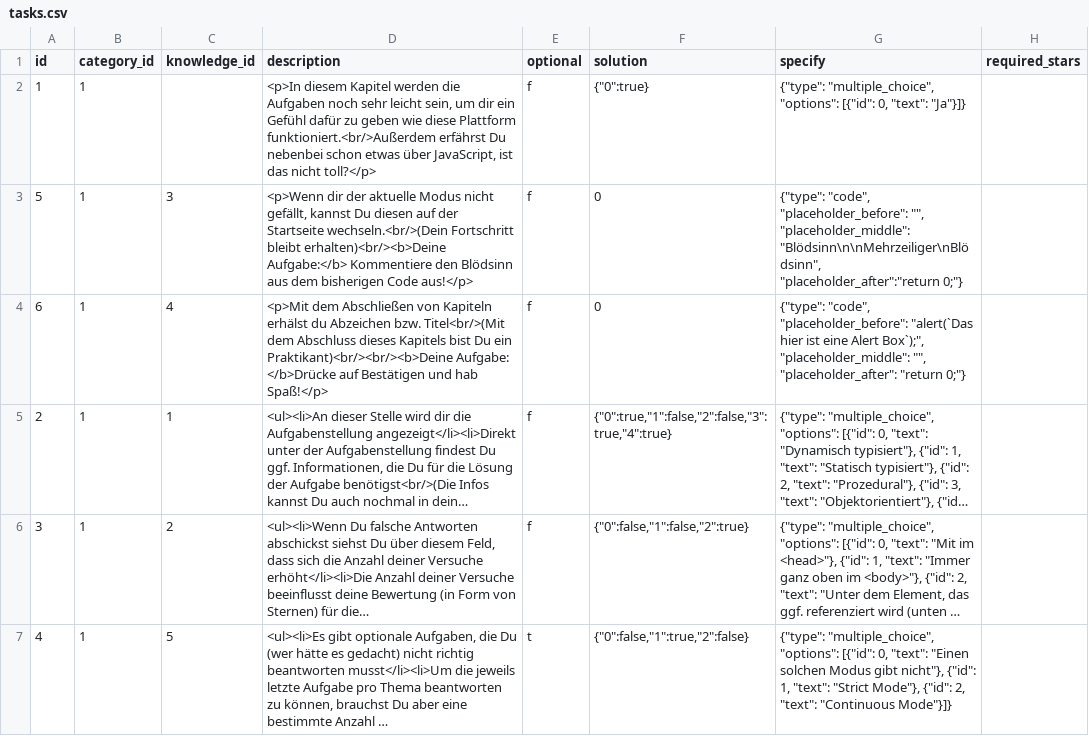
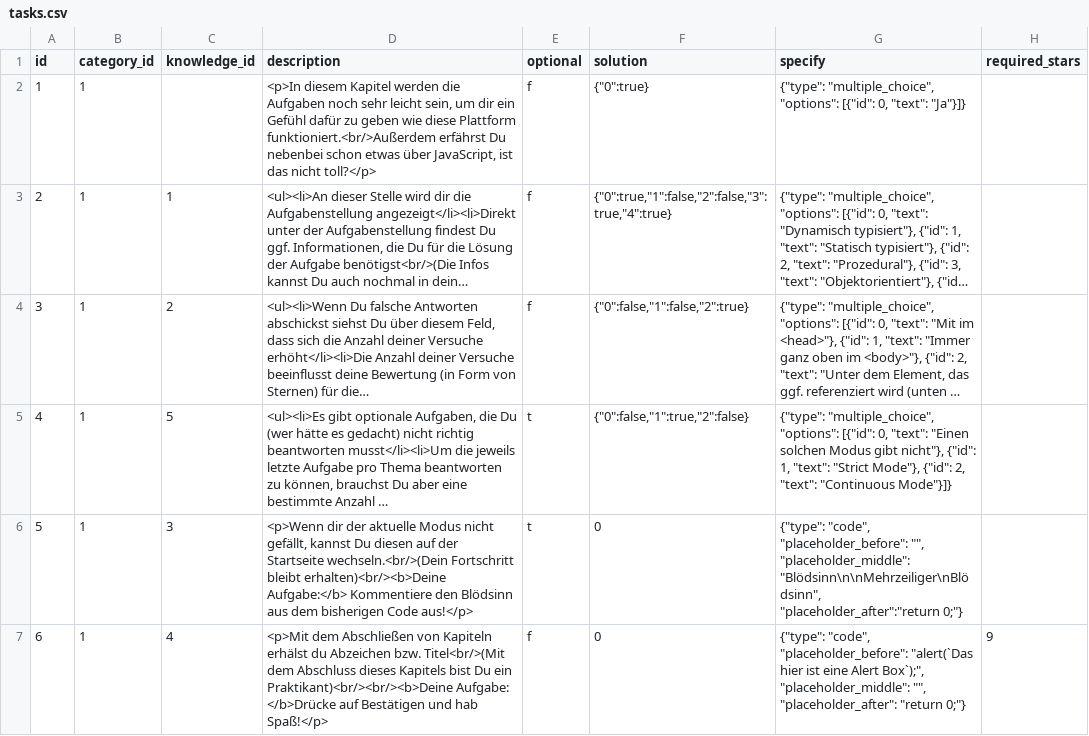
Before and after one commit to foeliks/bachelor, a CSV file: database/import/tasks.csv, drawn as a sheet; long unchanged cells end in …; removed rows and columns are numbered as before the commit, all else as after; the diff names each change by its address in the sheet, - before the commit and + after, or states it on an @@ line.

Commit message:
required_stars

```diff
--- a/database/import/tasks.csv
+++ b/database/import/tasks.csv
-row 3: 5 | 1 | 3 | <p>Wenn dir der aktuelle Modus nicht gefällt, kannst Du diesen auf der Startseite wechseln.<br/>(Dein Fortschritt bleibt erhalten)<br/><b>Deine Aufgabe:</b> Kommentiere den Blödsinn aus dem bisherigen Code aus!</p> | f | 0 | {"type": "code", "placeholder_before": "", "placeholder_middle":"Blödsinn\n\nMehrzeiliger\nBlödsinn", "placeholder_after":"return 0;"}
-row 4: 6 | 1 | 4 | <p>Mit dem Abschließen von Kapiteln erhälst du Abzeichen bzw. Titel<br/>(Mit dem Abschluss dieses Kapitels bist Du ein Praktikant)<br/><br/><b>Deine Aufgabe: </b>Drücke auf Bestätigen und hab Spaß!</p> | f | 0 | {"type": "code", "placeholder_before": "alert(`Das hier ist eine Alert Box`);", "placeholder_middle": "", "placeholder_after": "return 0;"}
+row 6: 5 | 1 | 3 | <p>Wenn dir der aktuelle Modus nicht gefällt, kannst Du diesen auf der Startseite wechseln.<br/>(Dein Fortschritt bleibt erhalten)<br/><b>Deine Aufgabe:</b> Kommentiere den Blödsinn aus dem bisherigen Code aus!</p> | t | 0 | {"type": "code", "placeholder_before": "", "placeholder_middle":"Blödsinn\n\nMehrzeiliger\nBlödsinn", "placeholder_after":"return 0;"}
+row 7: 6 | 1 | 4 | <p>Mit dem Abschließen von Kapiteln erhälst du Abzeichen bzw. Titel<br/>(Mit dem Abschluss dieses Kapitels bist Du ein Praktikant)<br/><br/><b>Deine Aufgabe: </b>Drücke auf Bestätigen und hab Spaß!</p> | f | 0 | {"type": "code", "placeholder_before": "alert(`Das hier ist eine Alert Box`);", "placeholder_middle": "", "placeholder_after": "return 0;"} | 9
```
Also changed, not shown: 6 other files.
